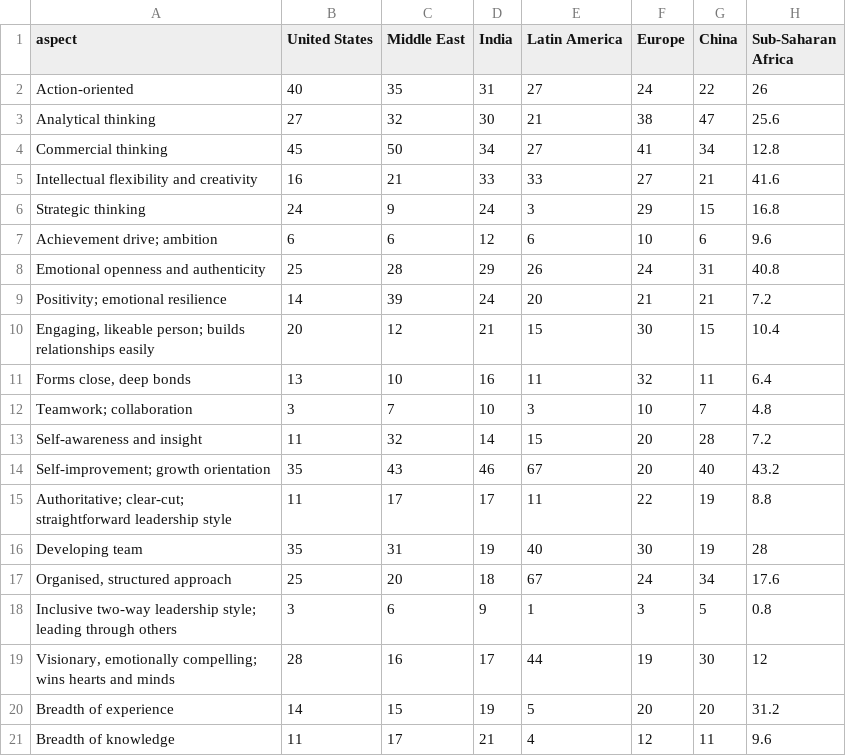
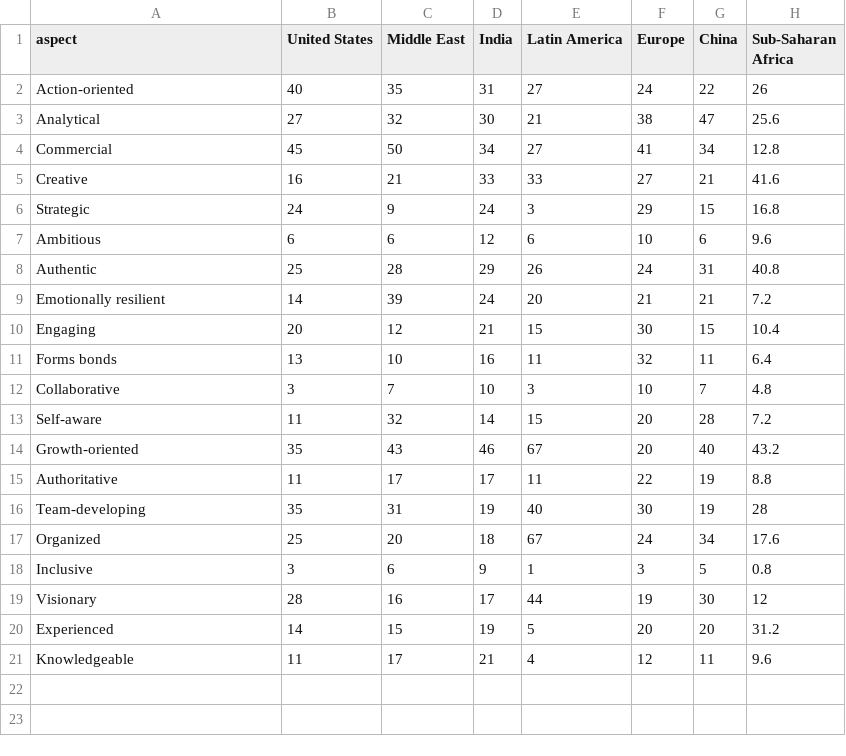
Before and after one commit to tylermachado/tylermachado.github.io, a TSV file: sandbox/data.tsv, drawn as a sheet.

```diff
--- a/sandbox/data.tsv
+++ b/sandbox/data.tsv
@@ -2,20 +2,20 @@ aspect	United States	Middle East	India	Latin America	Europe	China	Sub-Saharan Af
 Action-oriented	40	35	31	27	24	22	26
-Analytical thinking	27	32	30	21	38	47	25.6
-Commercial thinking	45	50	34	27	41	34	12.8
-Intellectual flexibility and creativity	16	21	33	33	27	21	41.6
-Strategic thinking	24	9	24	3	29	15	16.8
-Achievement drive; ambition	6	6	12	6	10	6	9.6
-Emotional openness and authenticity	25	28	29	26	24	31	40.8
-Positivity; emotional resilience	14	39	24	20	21	21	7.2
-Engaging, likeable person; builds relationships easily	20	12	21	15	30	15	10.4
-Forms close, deep bonds	13	10	16	11	32	11	6.4
-Teamwork; collaboration	3	7	10	3	10	7	4.8
-Self-awareness and insight	11	32	14	15	20	28	7.2
-Self-improvement; growth orientation	35	43	46	67	20	40	43.2
-Authoritative; clear-cut; straightforward leadership style	11	17	17	11	22	19	8.8
-Developing team	35	31	19	40	30	19	28
-Organised, structured approach	25	20	18	67	24	34	17.6
-Inclusive two-way leadership style; leading through others	3	6	9	1	3	5	0.8
-Visionary, emotionally compelling; wins hearts and minds	28	16	17	44	19	30	12
-Breadth of experience	14	15	19	5	20	20	31.2
-Breadth of knowledge	11	17	21	4	12	11	9.6
+Analytical	27	32	30	21	38	47	25.6
+Commercial	45	50	34	27	41	34	12.8
+Creative	16	21	33	33	27	21	41.6
+Strategic	24	9	24	3	29	15	16.8
+Ambitious	6	6	12	6	10	6	9.6
+Authentic	25	28	29	26	24	31	40.8
+Emotionally resilient	14	39	24	20	21	21	7.2
+Engaging	20	12	21	15	30	15	10.4
+Forms bonds	13	10	16	11	32	11	6.4
+Collaborative	3	7	10	3	10	7	4.8
+Self-aware	11	32	14	15	20	28	7.2
+Growth-oriented	35	43	46	67	20	40	43.2
+Authoritative	11	17	17	11	22	19	8.8
+Team-developing	35	31	19	40	30	19	28
+Organized	25	20	18	67	24	34	17.6
+Inclusive	3	6	9	1	3	5	0.8
+Visionary	28	16	17	44	19	30	12
+Experienced	14	15	19	5	20	20	31.2
+Knowledgeable	11	17	21	4	12	11	9.6
```
Also changed, not shown: 7 other files.
